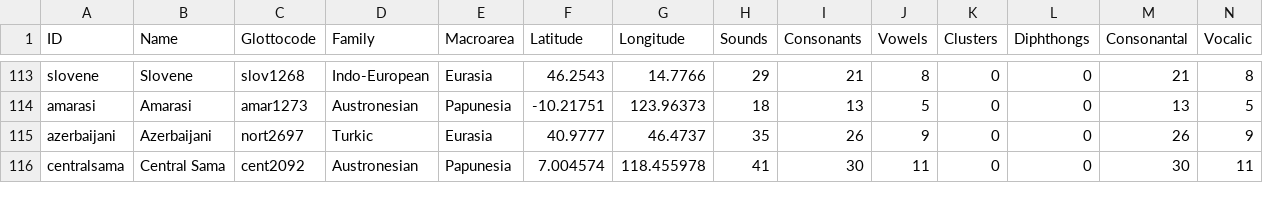
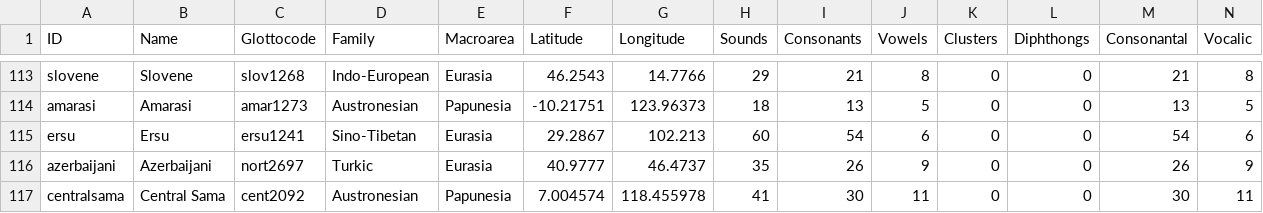
Before and after one commit to cldf-datasets/inventory-study, a TSV file: jipa-data.tsv, drawn as a sheet; only a part is shown, gaps mark what is left out; rows hold the shown columns only; the diff names each change by its address in the sheet, - before the commit and + after, or states it on an @@ line.

Commit message:
update recent data

```diff
--- a/jipa-data.tsv
+++ b/jipa-data.tsv
+row 115: ersu | Ersu | ersu1241 | Sino-Tibetan | Eurasia | 29.2867 | 102.213 | 60 | 54 | 6 | 0 | 0 | 54 | 6
```
Also changed, not shown: lapsyd-data.tsv, 26 other files.
